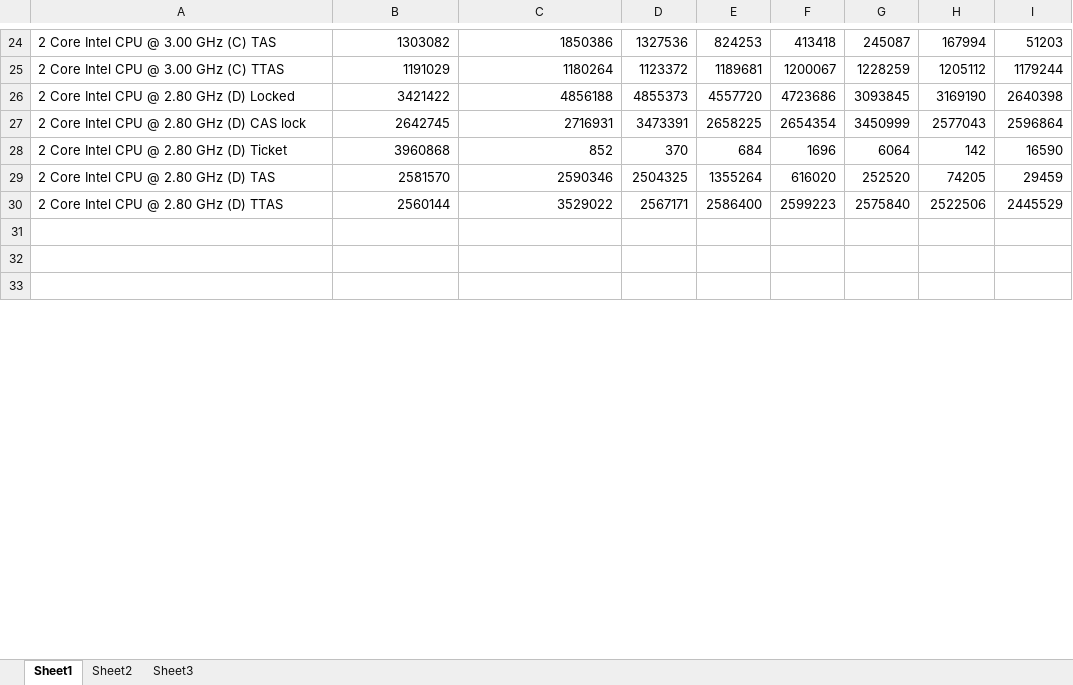
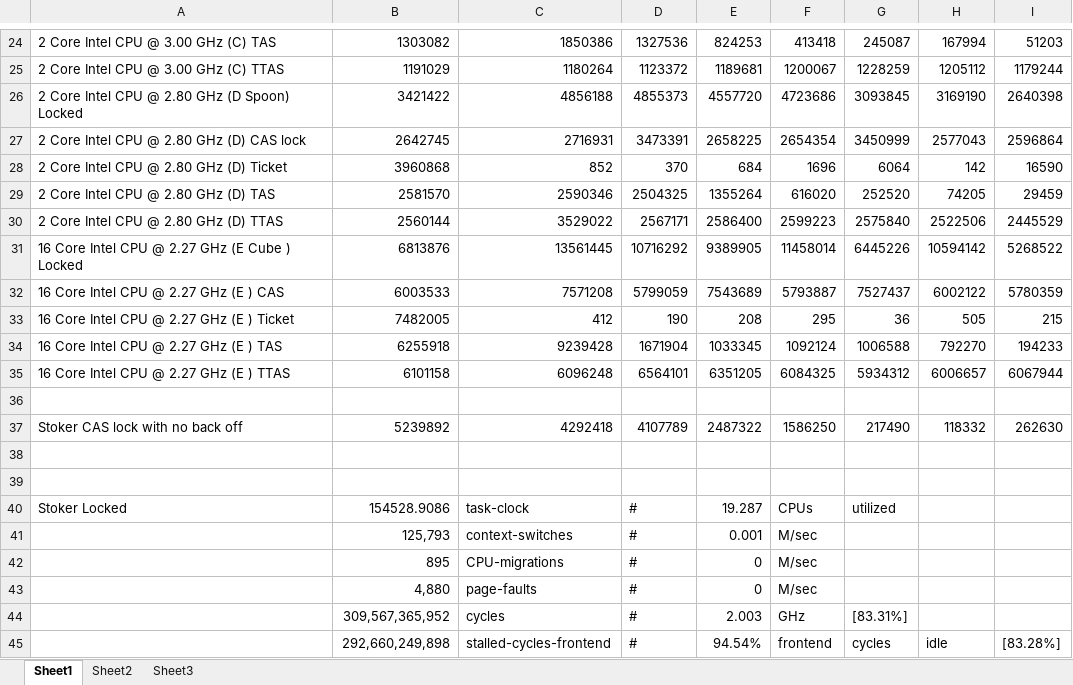
Before and after one commit to gibsonma/FYP, an Excel workbook: Data Structures/Ring_Buffer/Ring_Buffer_Test_Data.xlsx, sheet Sheet1, drawn as a sheet; only a part is shown, gaps mark what is left out; the shorter side is filled out with more unchanged rows; values as stored, in another font and other column widths than the file's, no borders; the diff covers the shown part only; the diff names each change by its address in the sheet, - before the commit and + after, or states it on an @@ line.

Commit message:
Implemented an assembly ticket lock but the difference between it and the c++ one was tiny so I discarded it. Gathered data on the ring buffer from stoker using perf and started gathering data from cube as I have discovered that it has 16 cores

```diff
--- a/Data Structures/Ring_Buffer/Ring_Buffer_Test_Data.xlsx (sheet Sheet1)
+++ b/Data Structures/Ring_Buffer/Ring_Buffer_Test_Data.xlsx (sheet Sheet1)
-A26: 2 Core Intel CPU @ 2.80 GHz (D) Locked
+A26: 2 Core Intel CPU @ 2.80 GHz (D Spoon) Locked
+row 31: 16 Core Intel CPU @ 2.27 GHz (E Cube ) Locked | 6813876 | 13561445 | 10716292 | 9389905 | 11458014 | 6445226 | 10594142 | 5268522
+row 32: 16 Core Intel CPU @ 2.27 GHz (E ) CAS | 6003533 | 7571208 | 5799059 | 7543689 | 5793887 | 7527437 | 6002122 | 5780359
+row 33: 16 Core Intel CPU @ 2.27 GHz (E ) Ticket | 7482005 | 412 | 190 | 208 | 295 | 36 | 505 | 215
+row 34: 16 Core Intel CPU @ 2.27 GHz (E ) TAS | 6255918 | 9239428 | 1671904 | 1033345 | 1092124 | 1006588 | 792270 | 194233
+row 35: 16 Core Intel CPU @ 2.27 GHz (E ) TTAS | 6101158 | 6096248 | 6564101 | 6351205 | 6084325 | 5934312 | 6006657 | 6067944
+row 36: (empty)
+row 37: Stoker CAS lock with no back off | 5239892 | 4292418 | 4107789 | 2487322 | 1586250 | 217490 | 118332 | 262630
+row 40: Stoker Locked | 154528.9086 | task-clock | # | 19.287 | CPUs | utilized
+row 41:  | 125,793 | context-switches | # | 0.001 | M/sec
+row 42:  | 895 | CPU-migrations | # | 0 | M/sec
+row 43:  | 4,880 | page-faults | # | 0 | M/sec
+row 44:  | 309,567,365,952 | cycles | # | 2.003 | GHz | [83.31%]
+row 45:  | 292,660,249,898 | stalled-cycles-frontend | # | 94.54% | frontend | cycles | idle | [83.28%]
```
Also changed, not shown: 55 added rows and 18 edited cells elsewhere in this sheet, 2 other files.
